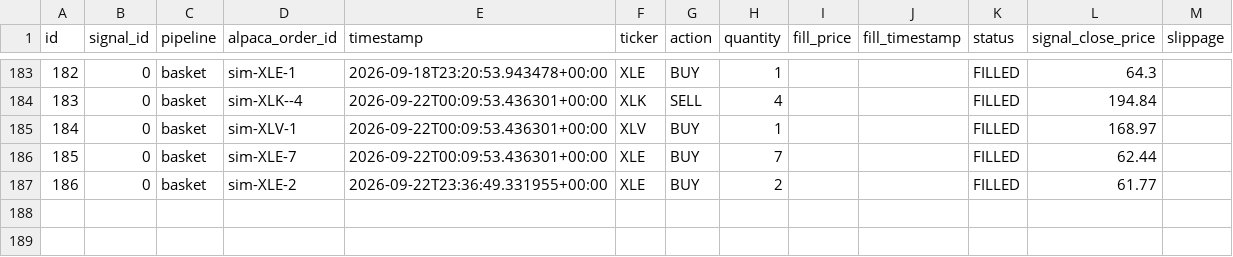
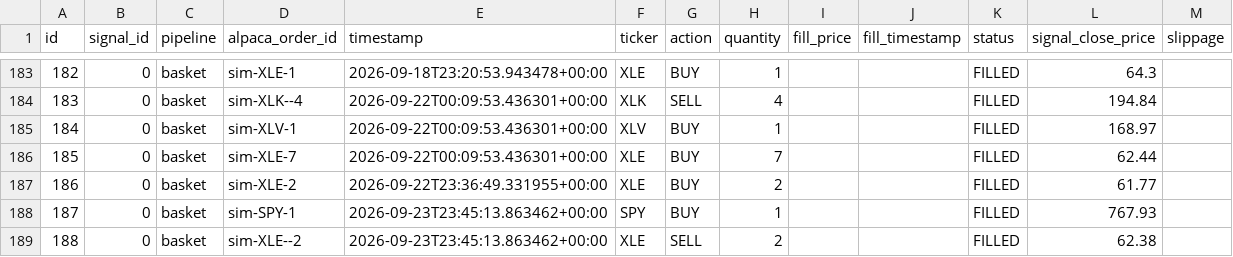
Before and after one commit to dads2busy/SchroederTrader, a CSV file: data/orders.csv, drawn as a sheet; only a part is shown, gaps mark what is left out.

```diff
--- a/data/orders.csv
+++ b/data/orders.csv
@@ -187 +187,3 @@ id,signal_id,pipeline,alpaca_order_id,timestamp,ticker,action,quantity,fill_pric
 186,0,basket,sim-XLE-2,2026-09-22T23:36:49.331955+00:00,XLE,BUY,2,,,FILLED,61.77,
+187,0,basket,sim-SPY-1,2026-09-23T23:45:13.863462+00:00,SPY,BUY,1,,,FILLED,767.93,
+188,0,basket,sim-XLE--2,2026-09-23T23:45:13.863462+00:00,XLE,SELL,2,,,FILLED,62.38,
```
Also changed, not shown: data/portfolio.csv, data/shadow_signals.csv.
